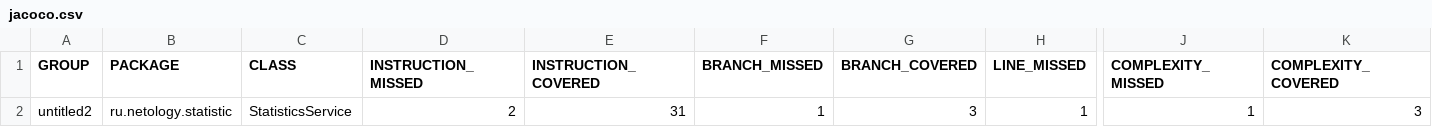
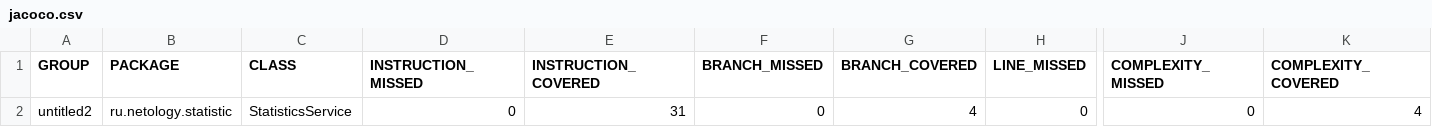
Before and after one commit to LisLis123321/OneHundred, a CSV file: target/site/jacoco/jacoco.csv, drawn as a sheet; only a part is shown, gaps mark what is left out; the diff names each change by its address in the sheet, - before the commit and + after, or states it on an @@ line.

```diff
--- a/target/site/jacoco/jacoco.csv
+++ b/target/site/jacoco/jacoco.csv
-D2 (INSTRUCTION_MISSED): 2
+D2 (INSTRUCTION_MISSED): 0
-F2 (BRANCH_MISSED): 1
+F2 (BRANCH_MISSED): 0
-G2 (BRANCH_COVERED): 3
+G2 (BRANCH_COVERED): 4
-H2 (LINE_MISSED): 1
+H2 (LINE_MISSED): 0
-J2 (COMPLEXITY_MISSED): 1
+J2 (COMPLEXITY_MISSED): 0
-K2 (COMPLEXITY_COVERED): 3
+K2 (COMPLEXITY_COVERED): 4
```
Also changed, not shown: 16 other files.
